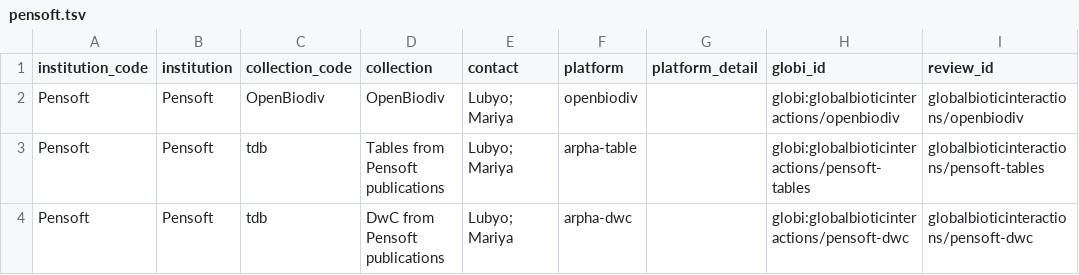
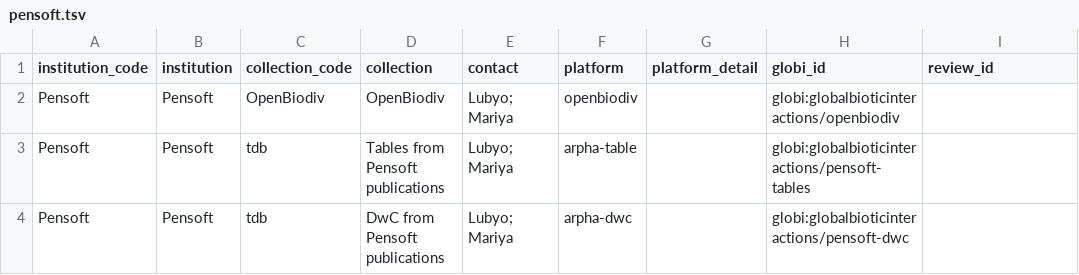
Before and after one commit to globalbioticinteractions/globalbioticinteractions.github.io, a TSV file: _data/pensoft.tsv, drawn as a sheet.

Commit message:
add assets; update tables

```diff
--- a/_data/pensoft.tsv
+++ b/_data/pensoft.tsv
@@ -1,4 +1,4 @@
 institution_code	institution	collection_code	collection	contact	platform	platform_detail	globi_id	review_id
-Pensoft	Pensoft	OpenBiodiv	OpenBiodiv	Lubyo; Mariya	openbiodiv		globi:globalbioticinteractions/openbiodiv	globalbioticinteractions/openbiodiv
-Pensoft	Pensoft	tdb	Tables from Pensoft publications	Lubyo; Mariya	arpha-table		globi:globalbioticinteractions/pensoft-tables	globalbioticinteractions/pensoft-tables
-Pensoft	Pensoft	tdb	DwC from Pensoft publications	Lubyo; Mariya	arpha-dwc		globi:globalbioticinteractions/pensoft-dwc	globalbioticinteractions/pensoft-dwc
+Pensoft	Pensoft	OpenBiodiv	OpenBiodiv	Lubyo; Mariya	openbiodiv		globi:globalbioticinteractions/openbiodiv	
+Pensoft	Pensoft	tdb	Tables from Pensoft publications	Lubyo; Mariya	arpha-table		globi:globalbioticinteractions/pensoft-tables	
+Pensoft	Pensoft	tdb	DwC from Pensoft publications	Lubyo; Mariya	arpha-dwc		globi:globalbioticinteractions/pensoft-dwc	
```
Also changed, not shown: 5 other files.
